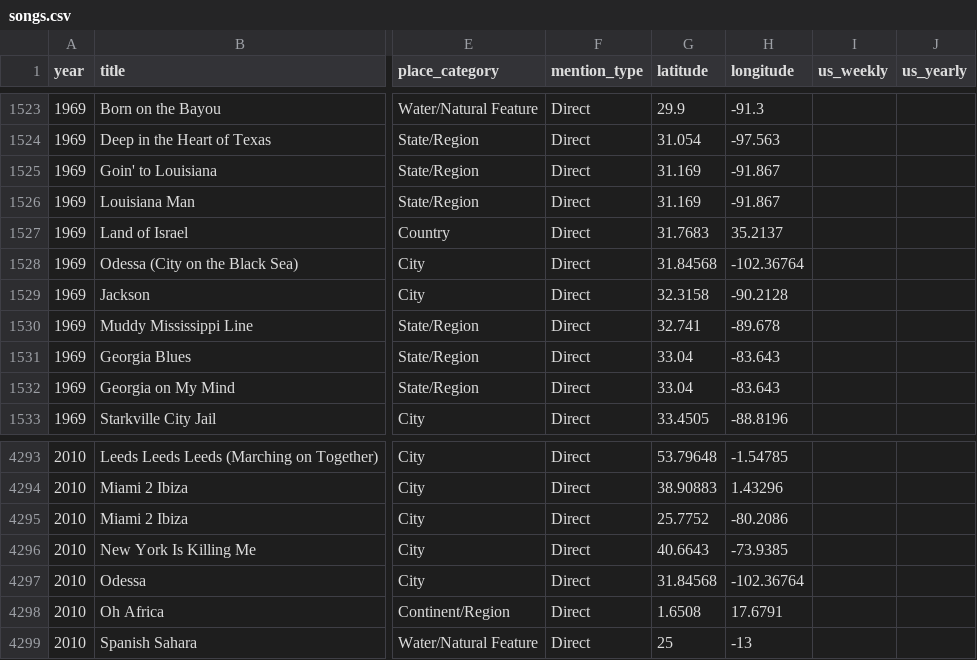
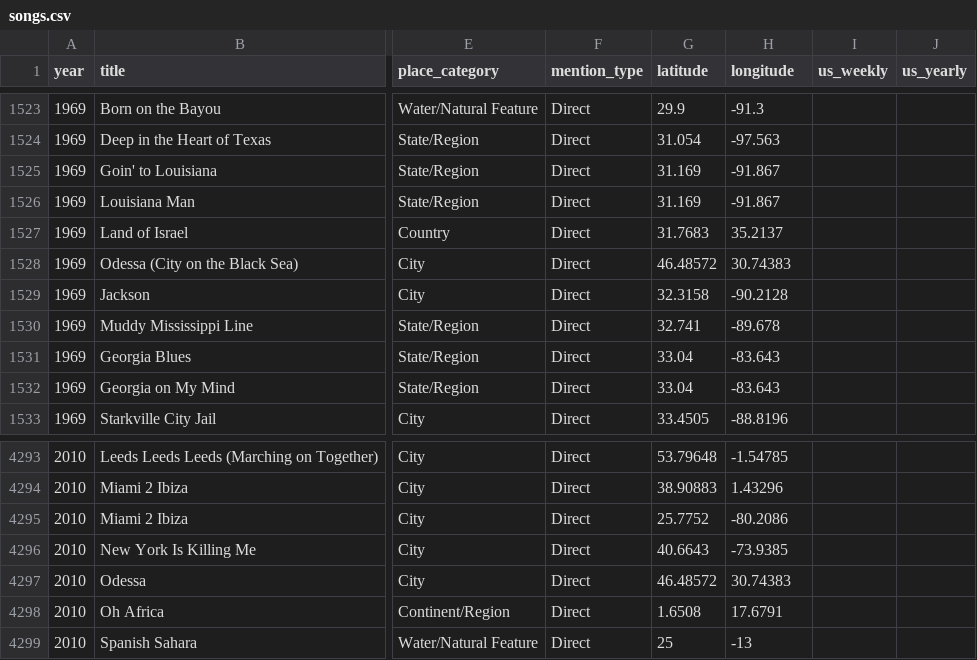
Before and after one commit to cdr4321/songs-about-places, a CSV file: data/songs.csv, drawn as a sheet; only a part is shown, gaps mark what is left out; the diff names each change by its address in the sheet, - before the commit and + after, or states it on an @@ line.

```diff
--- a/data/songs.csv
+++ b/data/songs.csv
-G1528 (latitude): 31.84568
+G1528 (latitude): 46.48572
-H1528 (longitude): -102.36764
+H1528 (longitude): 30.74383
-G4297 (latitude): 31.84568
+G4297 (latitude): 46.48572
-H4297 (longitude): -102.36764
+H4297 (longitude): 30.74383
```
